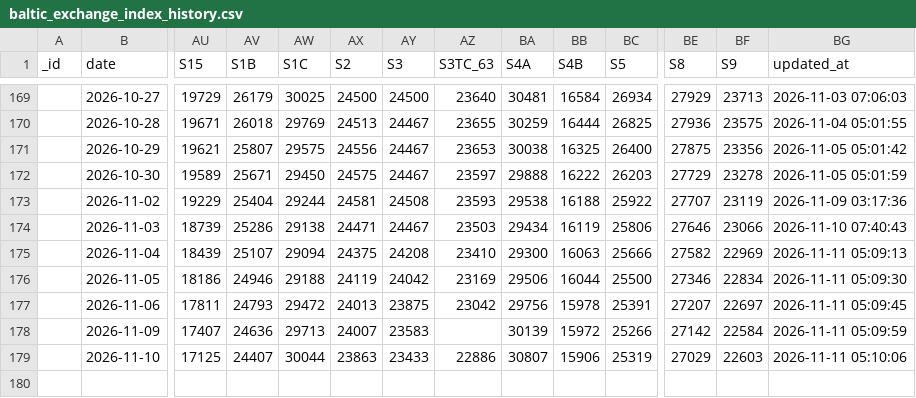
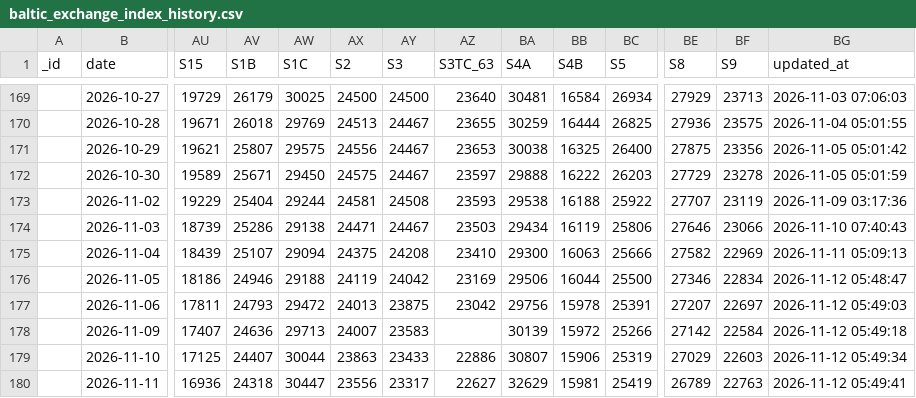
Before and after one commit to xxblxs/bdi-pipeline, a CSV file: baltic_exchange_index_history.csv, drawn as a sheet; only a part is shown, gaps mark what is left out; rows hold the shown columns only; the diff names each change by its address in the sheet, - before the commit and + after, or states it on an @@ line.

```diff
--- a/baltic_exchange_index_history.csv
+++ b/baltic_exchange_index_history.csv
-BG176 (updated_at): 2026-11-11 05:09:30
+BG176 (updated_at): 2026-11-12 05:48:47
-BG177 (updated_at): 2026-11-11 05:09:45
+BG177 (updated_at): 2026-11-12 05:49:03
-BG178 (updated_at): 2026-11-11 05:09:59
+BG178 (updated_at): 2026-11-12 05:49:18
-BG179 (updated_at): 2026-11-11 05:10:06
+BG179 (updated_at): 2026-11-12 05:49:34
+row 180:  | 2026-11-11 | 16936 | 24318 | 30447 | 23556 | 23317 | 22627 | 32629 | 15981 | 25419 | 26789 | 22763 | 2026-11-12 05:49:41
```
Also changed, not shown: 5 other files.
